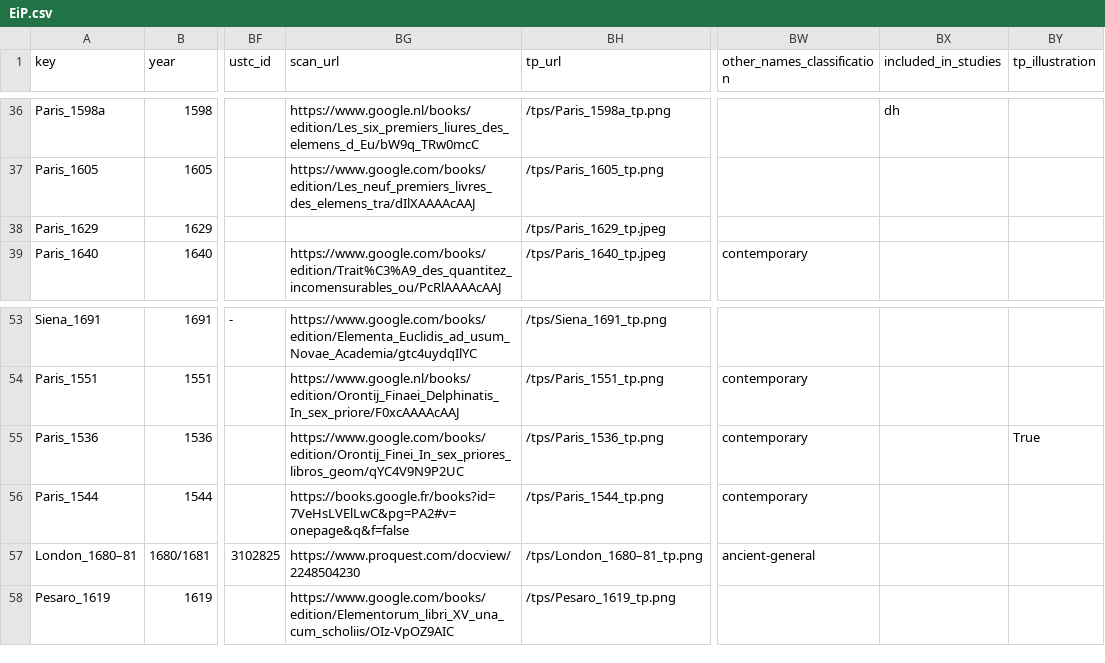
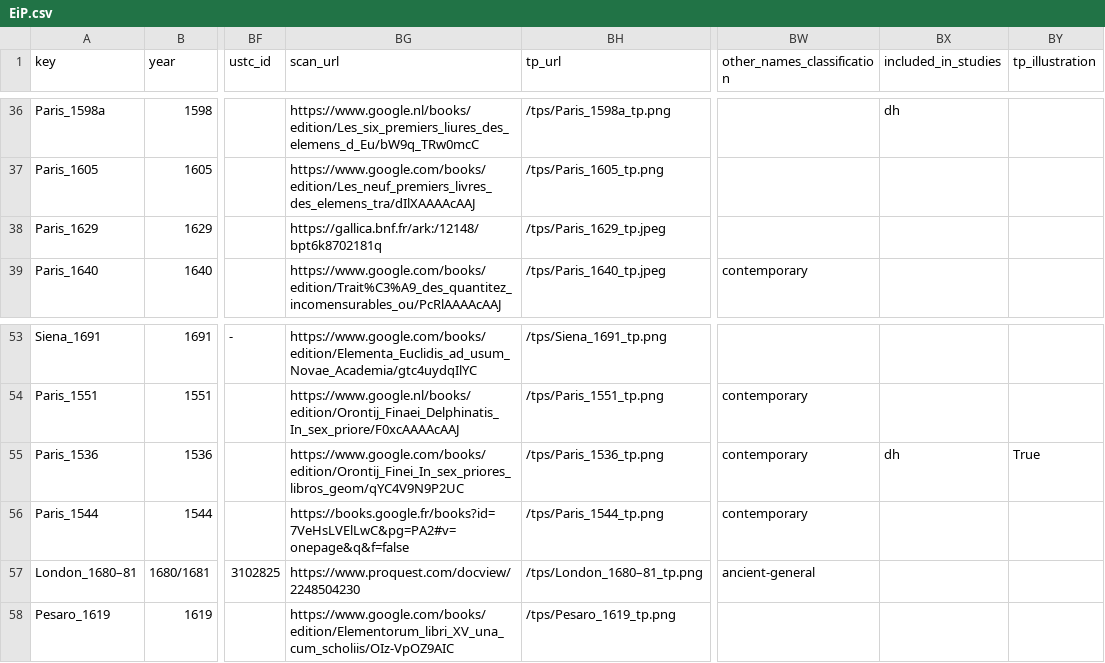
Before and after one commit to ReallyLiri/elements-title-pages, a CSV file: public/docs/EiP.csv, drawn as a sheet; only a part is shown, gaps mark what is left out; the diff names each change by its address in the sheet, - before the commit and + after, or states it on an @@ line.

```diff
--- a/public/docs/EiP.csv
+++ b/public/docs/EiP.csv
-BG38 (scan_url): (empty)
+BG38 (scan_url): https://gallica.bnf.fr/ark:/12148/bpt6k8702181q
-BX55 (included_in_studies): (empty)
+BX55 (included_in_studies): dh
```
Also changed, not shown: 3 other files.
